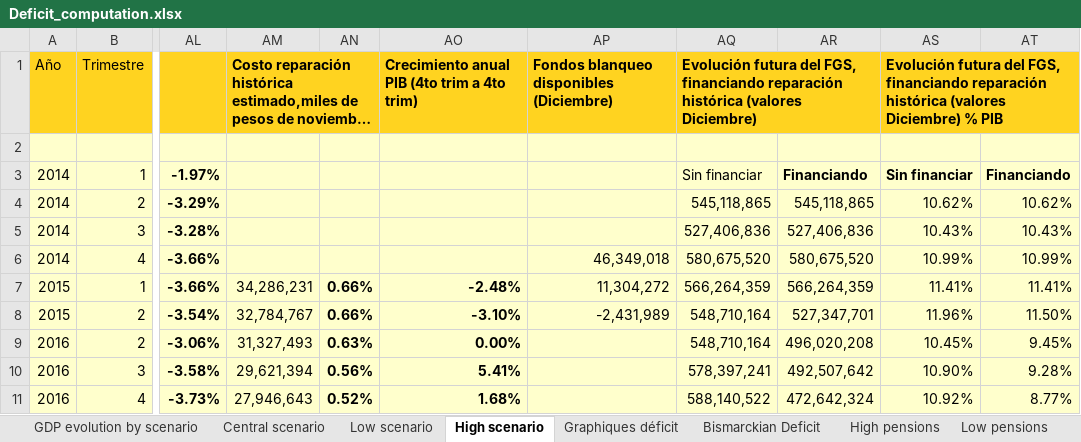
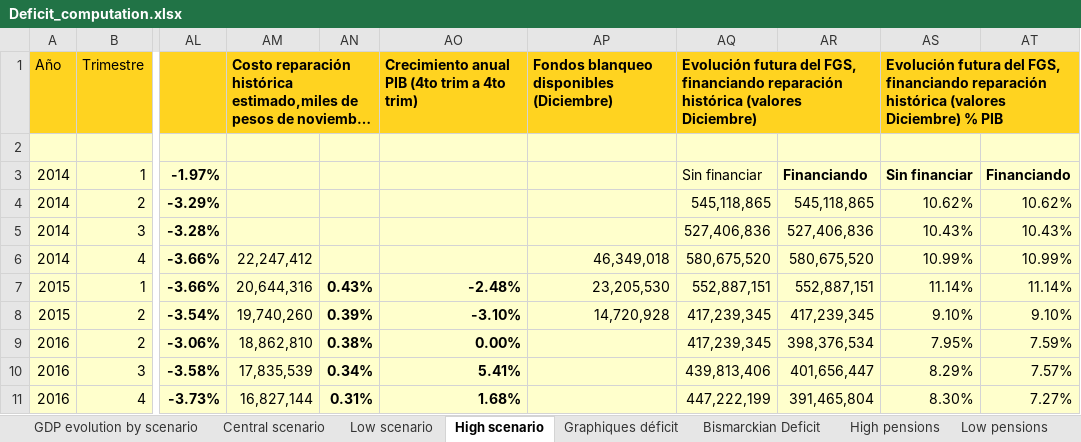
Before and after one commit to leonardo-calcagno/MISSAR, an Excel workbook: Excel_files_for_MISSAR/Prospective_extrapolated_results/Projections_2014_q4_start/Late_2019_legislation/Deficit_computation.xlsx, sheet High scenario, drawn as a sheet; only a part is shown, gaps mark what is left out; long unchanged cells end in …; values as stored, in another font and other column widths than the file's, no borders; the diff covers the shown part only; the diff names each change by its address in the sheet, - before the commit and + after, or states it on an @@ line.

```diff
--- a/Excel_files_for_MISSAR/Prospective_extrapolated_results/Projections_2014_q4_start/Late_2019_legislation/Deficit_computation.xlsx (sheet High scenario)
+++ b/Excel_files_for_MISSAR/Prospective_extrapolated_results/Projections_2014_q4_start/Late_2019_legislation/Deficit_computation.xlsx (sheet High scenario)
-AM6: (empty)
+AM6: 22,247,412
-AM7: 34,286,231
+AM7: 20,644,316
-AN7: 0.66%
+AN7: 0.43%
-AP7: 11,304,272
+AP7: 23,205,530
-AQ7: 566,264,359
+AQ7: 552,887,151
-AR7: 566,264,359
+AR7: 552,887,151
-AS7: 11.41%
+AS7: 11.14%
-AT7: 11.41%
+AT7: 11.14%
-AM8: 32,784,767
+AM8: 19,740,260
-AN8: 0.66%
+AN8: 0.39%
-AP8: -2,431,989
+AP8: 14,720,928
-AQ8:AQ9: 548,710,164
+AQ8:AQ9: 417,239,345
-AR8: 527,347,701
+AR8: 417,239,345
-AS8: 11.96%
+AS8: 9.10%
-AT8: 11.50%
+AT8: 9.10%
-AM9: 31,327,493
+AM9: 18,862,810
-AN9: 0.63%
+AN9: 0.38%
-AR9: 496,020,208
+AR9: 398,376,534
-AS9: 10.45%
+AS9: 7.95%
-AT9: 9.45%
+AT9: 7.59%
-AM10: 29,621,394
+AM10: 17,835,539
-AN10: 0.56%
+AN10: 0.34%
-AQ10: 578,397,241
+AQ10: 439,813,406
-AR10: 492,507,642
+AR10: 401,656,447
-AS10: 10.90%
+AS10: 8.29%
-AT10: 9.28%
+AT10: 7.57%
-AM11: 27,946,643
+AM11: 16,827,144
-AN11: 0.52%
+AN11: 0.31%
-AQ11: 588,140,522
+AQ11: 447,222,199
-AR11: 472,642,324
+AR11: 391,465,804
-AS11: 10.92%
+AS11: 8.30%
-AT11: 8.77%
+AT11: 7.27%
```
Also changed, not shown: 108 edited cells elsewhere in this sheet, sheet Central scenario, formulas that keep their value, charts or pictures, 1 other file.
